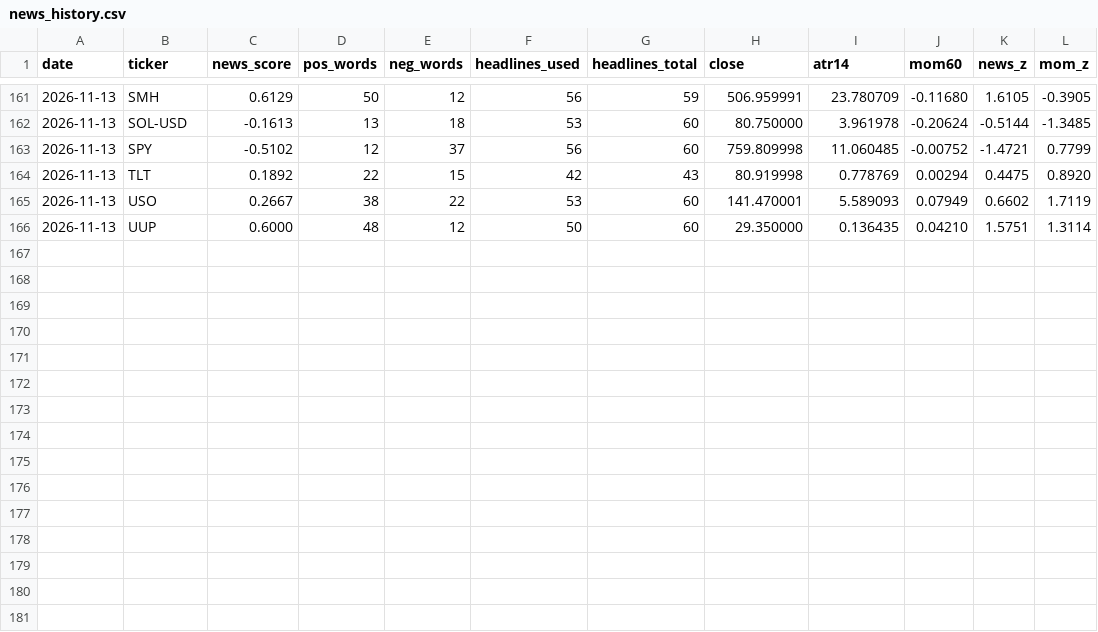
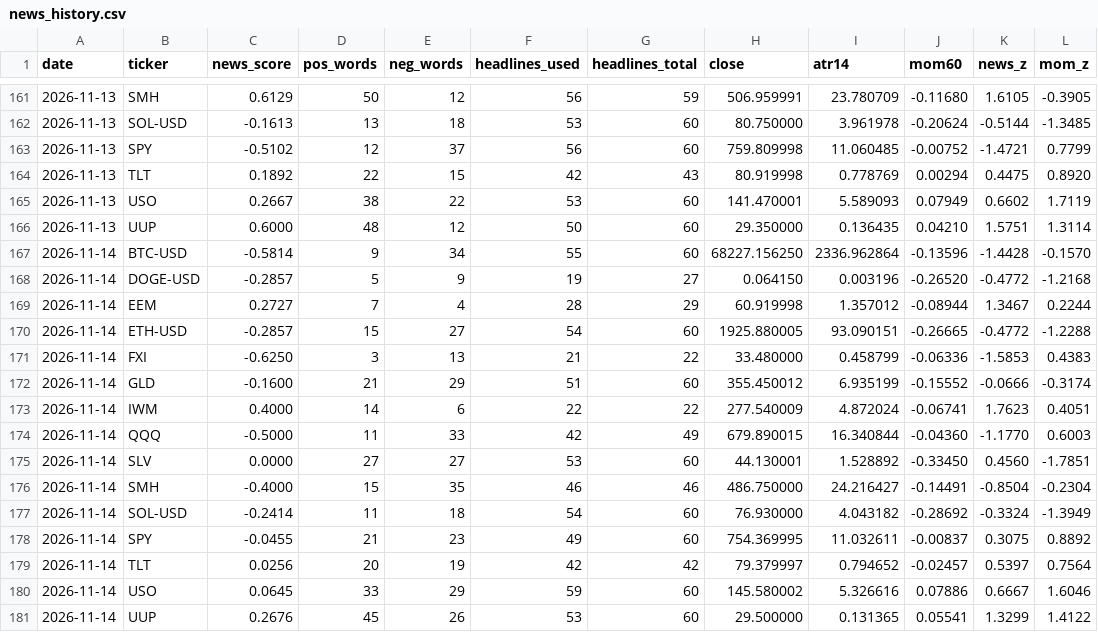
Before and after one commit to DaniGrin/news-bot, a CSV file: news_history.csv, drawn as a sheet; only a part is shown, gaps mark what is left out; the diff names each change by its address in the sheet, - before the commit and + after, or states it on an @@ line.

```diff
--- a/news_history.csv
+++ b/news_history.csv
+row 167: 2026-11-14 | BTC-USD | -0.5814 | 9 | 34 | 55 | 60 | 68227.156250 | 2336.962864 | -0.13596 | -1.4428 | -0.1570
+row 168: 2026-11-14 | DOGE-USD | -0.2857 | 5 | 9 | 19 | 27 | 0.064150 | 0.003196 | -0.26520 | -0.4772 | -1.2168
+row 169: 2026-11-14 | EEM | 0.2727 | 7 | 4 | 28 | 29 | 60.919998 | 1.357012 | -0.08944 | 1.3467 | 0.2244
+row 170: 2026-11-14 | ETH-USD | -0.2857 | 15 | 27 | 54 | 60 | 1925.880005 | 93.090151 | -0.26665 | -0.4772 | -1.2288
+row 171: 2026-11-14 | FXI | -0.6250 | 3 | 13 | 21 | 22 | 33.480000 | 0.458799 | -0.06336 | -1.5853 | 0.4383
+row 172: 2026-11-14 | GLD | -0.1600 | 21 | 29 | 51 | 60 | 355.450012 | 6.935199 | -0.15552 | -0.0666 | -0.3174
+row 173: 2026-11-14 | IWM | 0.4000 | 14 | 6 | 22 | 22 | 277.540009 | 4.872024 | -0.06741 | 1.7623 | 0.4051
+row 174: 2026-11-14 | QQQ | -0.5000 | 11 | 33 | 42 | 49 | 679.890015 | 16.340844 | -0.04360 | -1.1770 | 0.6003
+row 175: 2026-11-14 | SLV | 0.0000 | 27 | 27 | 53 | 60 | 44.130001 | 1.528892 | -0.33450 | 0.4560 | -1.7851
+row 176: 2026-11-14 | SMH | -0.4000 | 15 | 35 | 46 | 46 | 486.750000 | 24.216427 | -0.14491 | -0.8504 | -0.2304
+row 177: 2026-11-14 | SOL-USD | -0.2414 | 11 | 18 | 54 | 60 | 76.930000 | 4.043182 | -0.28692 | -0.3324 | -1.3949
+row 178: 2026-11-14 | SPY | -0.0455 | 21 | 23 | 49 | 60 | 754.369995 | 11.032611 | -0.00837 | 0.3075 | 0.8892
+row 179: 2026-11-14 | TLT | 0.0256 | 20 | 19 | 42 | 42 | 79.379997 | 0.794652 | -0.02457 | 0.5397 | 0.7564
+row 180: 2026-11-14 | USO | 0.0645 | 33 | 29 | 59 | 60 | 145.580002 | 5.326616 | 0.07886 | 0.6667 | 1.6046
+row 181: 2026-11-14 | UUP | 0.2676 | 45 | 26 | 53 | 60 | 29.500000 | 0.131365 | 0.05541 | 1.3299 | 1.4122
```
Also changed, not shown: 4 other files.
